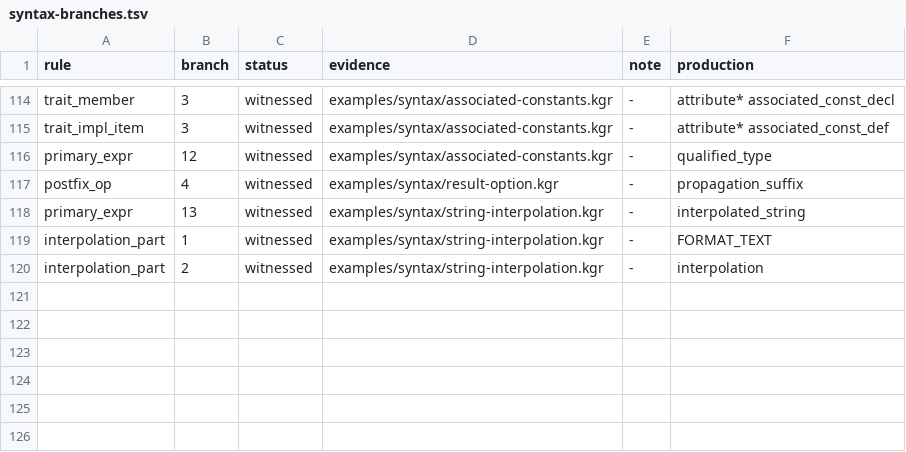
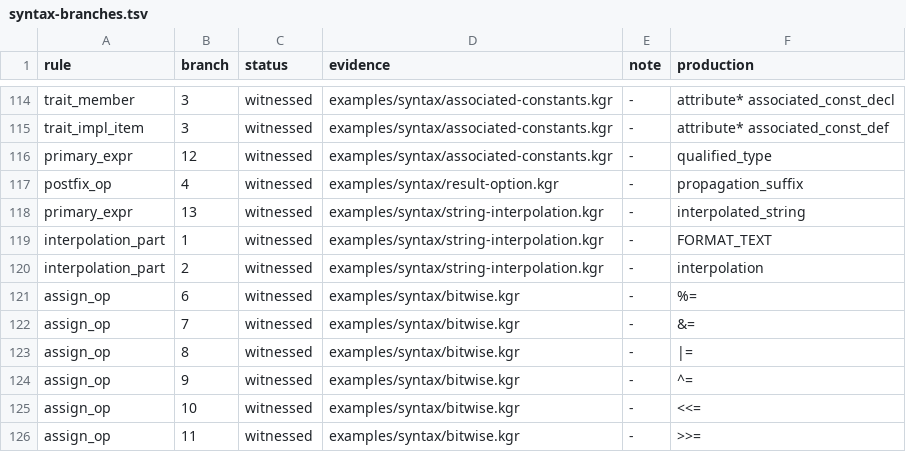
Before and after one commit to kagari-lang/kagari, a TSV file: docs/syntax-branches.tsv, drawn as a sheet; only a part is shown, gaps mark what is left out; the diff names each change by its address in the sheet, - before the commit and + after, or states it on an @@ line.

Commit message:
feat(numeric): add fixed-width bitwise operators and traits

```diff
--- a/docs/syntax-branches.tsv
+++ b/docs/syntax-branches.tsv
+row 121: assign_op | 6 | witnessed | examples/syntax/bitwise.kgr | - | %=
+row 122: assign_op | 7 | witnessed | examples/syntax/bitwise.kgr | - | &=
+row 123: assign_op | 8 | witnessed | examples/syntax/bitwise.kgr | - | |=
+row 124: assign_op | 9 | witnessed | examples/syntax/bitwise.kgr | - | ^=
+row 125: assign_op | 10 | witnessed | examples/syntax/bitwise.kgr | - | <<=
+row 126: assign_op | 11 | witnessed | examples/syntax/bitwise.kgr | - | >>=
```
Also changed, not shown: docs/syntax-coverage.tsv, docs/syntax-quantifiers.tsv, 48 other files.
